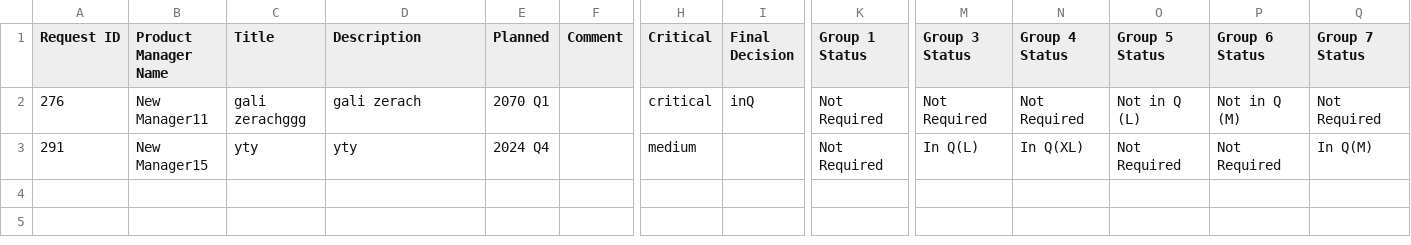
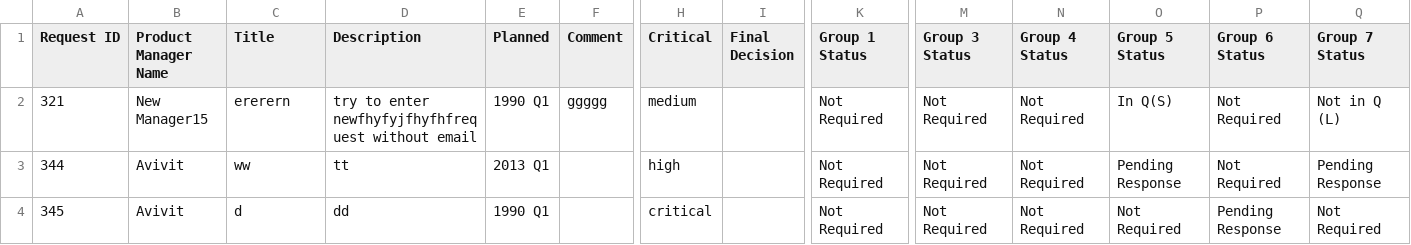
Before and after one commit to friedmanrivka/Dependencies-Planner-PRD, a CSV file: src/config/dependencies_planner.csv, drawn as a sheet; only a part is shown, gaps mark what is left out; removed rows and columns are numbered as before the commit, all else as after; rows hold the shown columns only; the diff names each change by its address in the sheet, - before the commit and + after, or states it on an @@ line.

```diff
--- a/src/config/dependencies_planner.csv
+++ b/src/config/dependencies_planner.csv
+row 2: 321 | New Manager15 | ererern | try to enter newfhyfyjfhyfhfrequest without email | 1990 Q1 | ggggg | medium |  | Not Required | Not Required | Not Required | In Q(S) | Not Required | Not in Q (L)
+row 3: 344 | Avivit | ww | tt | 2013 Q1 |  | high |  | Not Required | Not Required | Not Required | Pending Response | Not Required | Pending Response
-A4 (Request ID): 276
+A4 (Request ID): 345
-B4 (Product Manager Name): New Manager11
+B4 (Product Manager Name): Avivit
-C4 (Title): gali zerachggg
+C4 (Title): d
-D4 (Description): gali zerach
+D4 (Description): dd
-E4 (Planned): 2070 Q1
+E4 (Planned): 1990 Q1
-I4 (Final Decision): inQ
+I4 (Final Decision): (empty)
-O4 (Group 5 Status): Not in Q (L)
+O4 (Group 5 Status): Not Required
-P4 (Group 6 Status): Not in Q (M)
+P4 (Group 6 Status): Pending Response
-row 3: 291 | New Manager15 | yty | yty | 2024 Q4 |  | medium |  | Not Required | In Q(L) | In Q(XL) | Not Required | Not Required | In Q(M)
```
Also changed, not shown: 14 other files.
